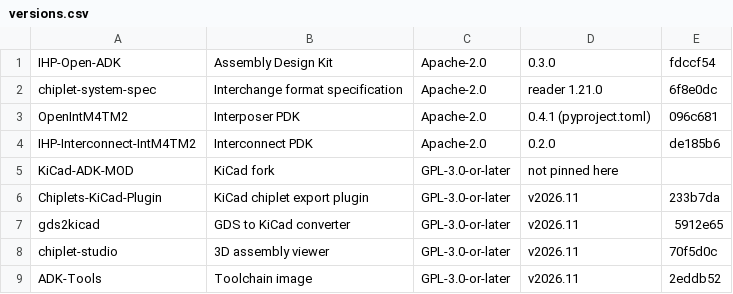
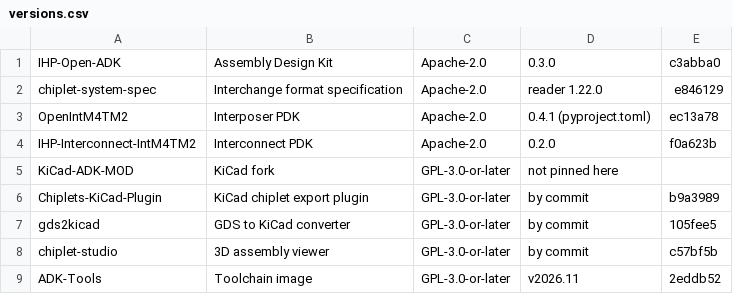
Before and after one commit to IHP-GmbH/IHP-Open-ADK-docs, a CSV file: docs/tools/tables/versions.csv, drawn as a sheet.

Commit message:
Bring the docs up to the v2026.11.1 release
Pin every documented repository at the commit this release ships and
regenerate the rule, adapter, version and CLI tables from those pins.
The format pages carry rule 17 and withdraw the mount-plane fallback,
chiplet2dbx documents its refusal of a die-seating interposer with no
plane, and the frame-value check holds the interposer at z 0. The tool
pages follow the export's technology fields, Studio's mount plane and
gds2kicad's pad identity, and tools/05 states bump_mirror's exit codes,
which a new check_bump_mirror script holds to the pinned source. The
install pages stop placing the adk-examples checkout at a release tag:
its die-views folder has to match ADK-Tools' die-views.sha256.

```diff
--- a/docs/tools/tables/versions.csv
+++ b/docs/tools/tables/versions.csv
@@ -1,9 +1,9 @@
-"IHP-Open-ADK","Assembly Design Kit","Apache-2.0","0.3.0","fdccf54"
-"chiplet-system-spec","Interchange format specification","Apache-2.0","reader 1.21.0","6f8e0dc"
-"OpenIntM4TM2","Interposer PDK","Apache-2.0","0.4.1 (pyproject.toml)","096c681"
-"IHP-Interconnect-IntM4TM2","Interconnect PDK","Apache-2.0","0.2.0","de185b6"
+"IHP-Open-ADK","Assembly Design Kit","Apache-2.0","0.3.0","c3abba0"
+"chiplet-system-spec","Interchange format specification","Apache-2.0","reader 1.22.0","e846129"
+"OpenIntM4TM2","Interposer PDK","Apache-2.0","0.4.1 (pyproject.toml)","ec13a78"
+"IHP-Interconnect-IntM4TM2","Interconnect PDK","Apache-2.0","0.2.0","f0a623b"
 "KiCad-ADK-MOD","KiCad fork","GPL-3.0-or-later","not pinned here",""
-"Chiplets-KiCad-Plugin","KiCad chiplet export plugin","GPL-3.0-or-later","v2026.11","233b7da"
-"gds2kicad","GDS to KiCad converter","GPL-3.0-or-later","v2026.11","5912e65"
-"chiplet-studio","3D assembly viewer","GPL-3.0-or-later","v2026.11","70f5d0c"
+"Chiplets-KiCad-Plugin","KiCad chiplet export plugin","GPL-3.0-or-later","by commit","b9a3989"
+"gds2kicad","GDS to KiCad converter","GPL-3.0-or-later","by commit","105fee5"
+"chiplet-studio","3D assembly viewer","GPL-3.0-or-later","by commit","c57bf5b"
 "ADK-Tools","Toolchain image","GPL-3.0-or-later","v2026.11","2eddb52"
```
Also changed, not shown: 28 other files.
